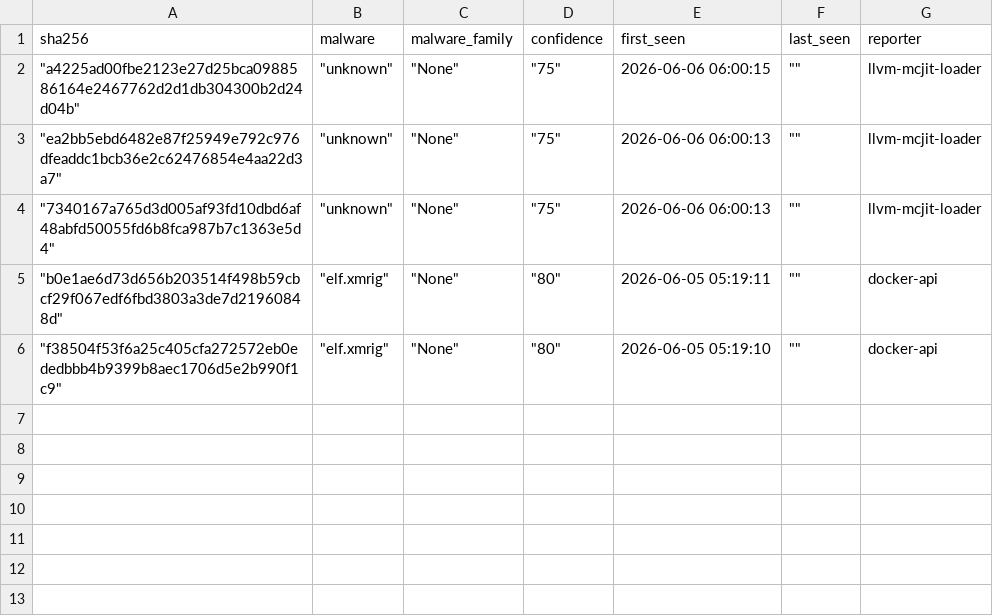
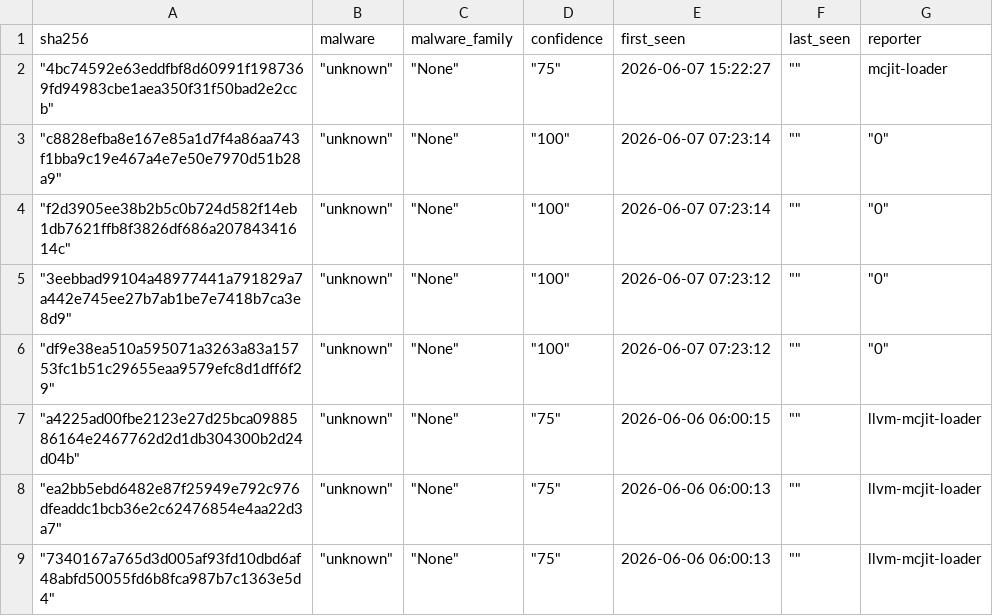
Before and after one commit to CyberArk0961/Threat-Fox-SHA256, a CSV file: output/ThreatFox_SHA256.csv, drawn as a sheet; removed rows and columns are numbered as before the commit, all else as after; the diff names each change by its address in the sheet, - before the commit and + after, or states it on an @@ line.

```diff
--- a/output/ThreatFox_SHA256.csv
+++ b/output/ThreatFox_SHA256.csv
+row 2: "4bc74592e63eddfbf8d60991f1987369fd94983cbe1aea350f31f50bad2e2ccb" | "unknown" | "None" | "75" | 2026-06-07 15:22:27 | "" | mcjit-loader
+row 3: "c8828efba8e167e85a1d7f4a86aa743f1bba9c19e467a4e7e50e7970d51b28a9" | "unknown" | "None" | "100" | 2026-06-07 07:23:14 | "" | "0"
+row 4: "f2d3905ee38b2b5c0b724d582f14eb1db7621ffb8f3826df686a20784341614c" | "unknown" | "None" | "100" | 2026-06-07 07:23:14 | "" | "0"
+row 5: "3eebbad99104a48977441a791829a7a442e745ee27b7ab1be7e7418b7ca3e8d9" | "unknown" | "None" | "100" | 2026-06-07 07:23:12 | "" | "0"
+row 6: "df9e38ea510a595071a3263a83a15753fc1b51c29655eaa9579efc8d1dff6f29" | "unknown" | "None" | "100" | 2026-06-07 07:23:12 | "" | "0"
-row 5: "b0e1ae6d73d656b203514f498b59cbcf29f067edf6fbd3803a3de7d21960848d" | "elf.xmrig" | "None" | "80" | 2026-06-05 05:19:11 | "" | docker-api
-row 6: "f38504f53f6a25c405cfa272572eb0ededbbb4b9399b8aec1706d5e2b990f1c9" | "elf.xmrig" | "None" | "80" | 2026-06-05 05:19:10 | "" | docker-api
```
